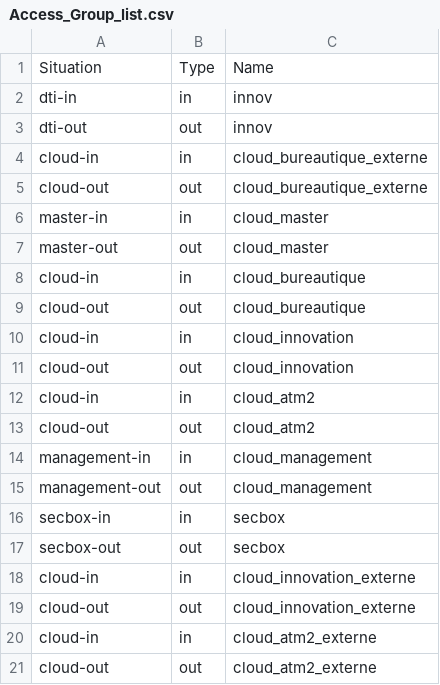
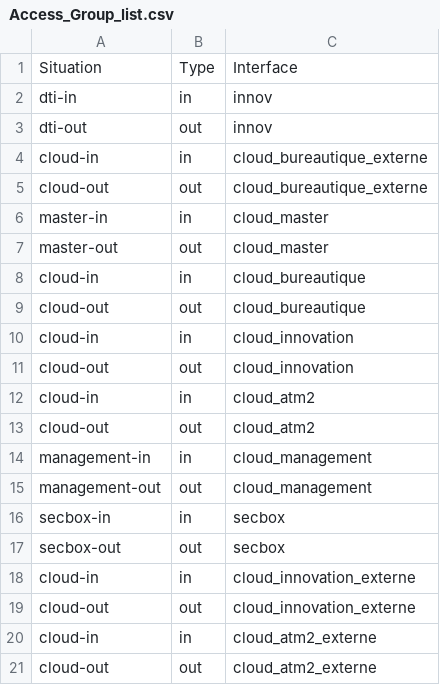
Before and after one commit to Kizaru1294989/CiscoConfigCut, a CSV file: CSV/Access_Group_list.csv, drawn as a sheet.

```diff
--- a/CSV/Access_Group_list.csv
+++ b/CSV/Access_Group_list.csv
@@ -1,2 +1,2 @@
-Situation;Type; Name
+Situation;Type;Interface
 dti-in;in;innov
```
Also changed, not shown: CSV/Firewall_ACL_list.csv, CSV/Group_Object_list.csv, 13 other files.
